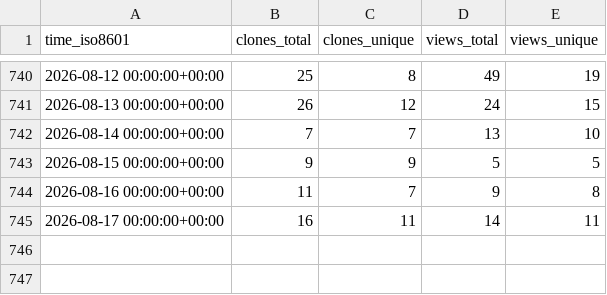
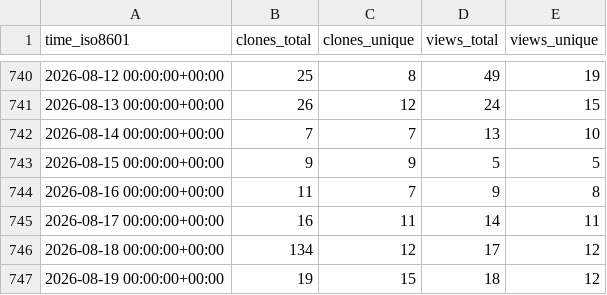
Before and after one commit to ServerlessLLM/ServerlessLLMStat, a CSV file: ServerlessLLM/ServerlessLLM/ghrs-data/views_clones_aggregate.csv, drawn as a sheet; only a part is shown, gaps mark what is left out; the diff names each change by its address in the sheet, - before the commit and + after, or states it on an @@ line.

```diff
--- a/ServerlessLLM/ServerlessLLM/ghrs-data/views_clones_aggregate.csv
+++ b/ServerlessLLM/ServerlessLLM/ghrs-data/views_clones_aggregate.csv
+row 746: 2026-08-18 00:00:00+00:00 | 134 | 12 | 17 | 12
+row 747: 2026-08-19 00:00:00+00:00 | 19 | 15 | 18 | 12
```
Also changed, not shown: 1 other file.
